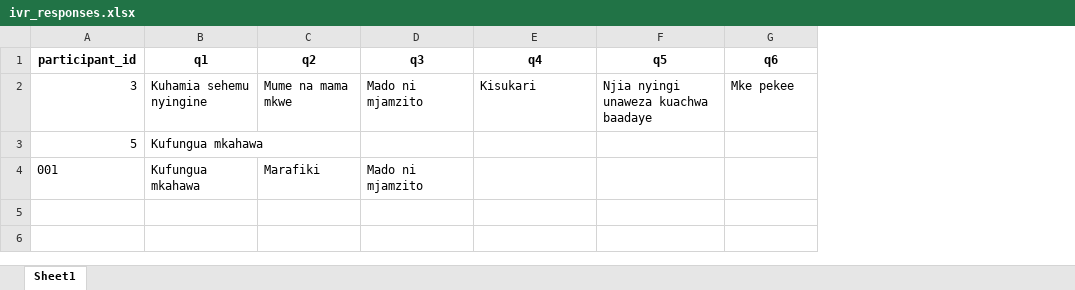
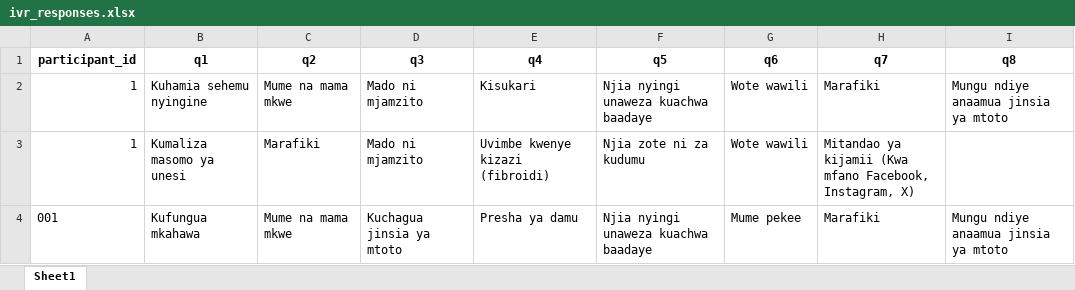
Before and after one commit to krishnanand20/audiosurvey_ai, an Excel workbook: data/results/ivr_responses.xlsx, sheet Sheet1, drawn as a sheet; values as stored, in another font and other column widths than the file's, no borders; removed rows and columns are numbered as before the commit, all else as after; the diff names each change by its address in the sheet, - before the commit and + after, or states it on an @@ line.

```diff
--- a/data/results/ivr_responses.xlsx (sheet Sheet1)
+++ b/data/results/ivr_responses.xlsx (sheet Sheet1)
+column H (q7), row 2: Marafiki; row 4: Marafiki
+column I (q8), row 2: Mungu ndiye anaamua jinsia ya mtoto; row 4: Mungu ndiye anaamua jinsia ya mtoto
-A2 (participant_id): 3
+A2 (participant_id): 1
-G2 (q6): Mke pekee
+G2 (q6): Wote wawili
-row 3: 5 | Kufungua mkahawa
+row 3: 1 | Kumaliza masomo ya unesi | Marafiki | Mado ni mjamzito | Uvimbe kwenye kizazi (fibroidi) | Njia zote ni za kudumu | Wote wawili | Mitandao ya kijamii (Kwa mfano Facebook, Instagram, X)
-C4 (q2): Marafiki
+C4 (q2): Mume na mama mkwe
-D4 (q3): Mado ni mjamzito
+D4 (q3): Kuchagua jinsia ya mtoto
-E4 (q4): (empty)
+E4 (q4): Presha ya damu
-F4 (q5): (empty)
+F4 (q5): Njia nyingi unaweza kuachwa baadaye
-G4 (q6): (empty)
+G4 (q6): Mume pekee
```
Also changed, not shown: data/results/ivr_responses_english.xlsx, 4 other files.
